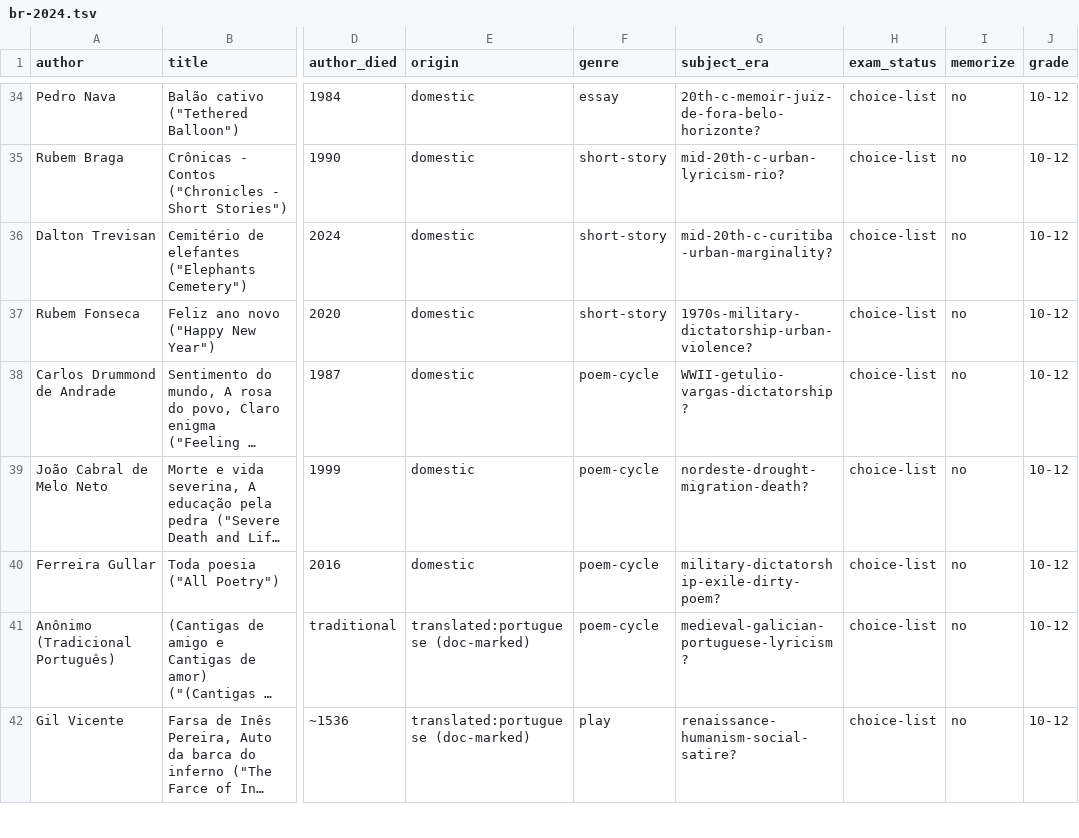
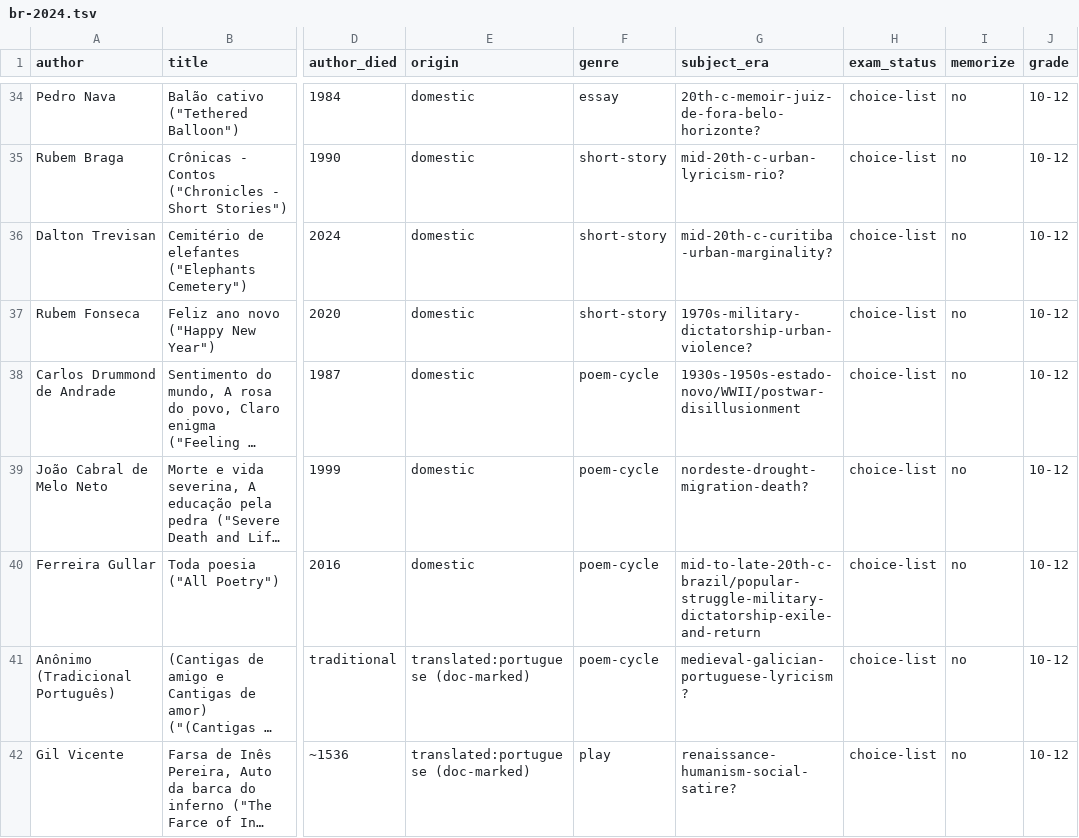
Before and after one commit to AnthonyKot/book10, a TSV file: corpus/br-2024.tsv, drawn as a sheet; only a part is shown, gaps mark what is left out; long unchanged cells end in …; the diff covers the shown part only; the diff names each change by its address in the sheet, - before the commit and + after, or states it on an @@ line.

```diff
--- a/corpus/br-2024.tsv
+++ b/corpus/br-2024.tsv
-G38 (subject_era): WWII-getulio-vargas-dictatorship?
+G38 (subject_era): 1930s-1950s-estado-novo/WWII/postwar-disillusionment
-G40 (subject_era): military-dictatorship-exile-dirty-poem?
+G40 (subject_era): mid-to-late-20th-c-brazil/popular-struggle-military-dictatorship-exile-and-return
```
Also changed, not shown: 7 edited cells elsewhere in this file, corpus/au-2024.tsv, corpus/de-2024.tsv, 18 other files.
